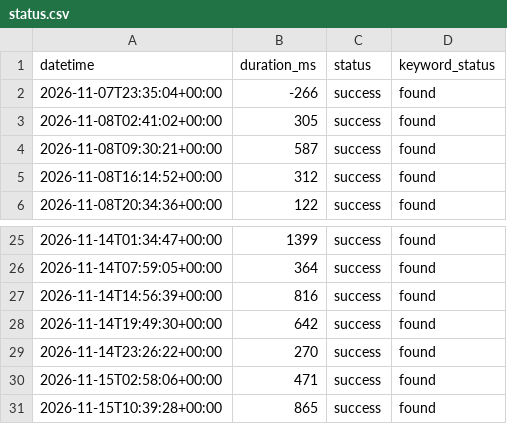
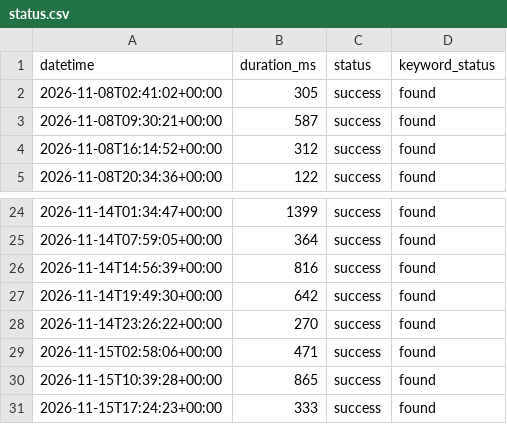
Before and after one commit to Shailendra1703/PortfolioWebsiteMonitor, a CSV file: status.csv, drawn as a sheet; only a part is shown, gaps mark what is left out; removed rows and columns are numbered as before the commit, all else as after; the diff names each change by its address in the sheet, - before the commit and + after, or states it on an @@ line.

```diff
--- a/status.csv
+++ b/status.csv
-row 2: 2026-11-07T23:35:04+00:00 | -266 | success | found
+row 31: 2026-11-15T17:24:23+00:00 | 333 | success | found
```
Also changed, not shown: 1 other file.
